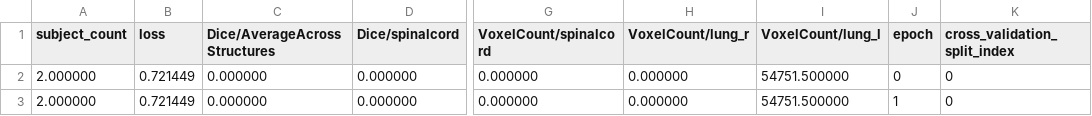
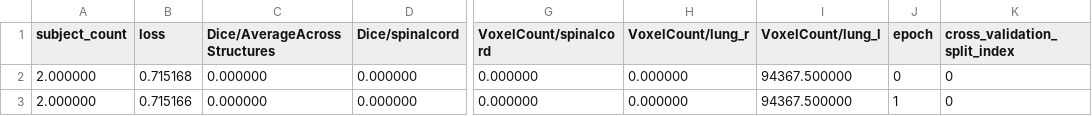
Before and after one commit to microsoft/InnerEye-DeepLearning, a CSV file: RegressionTestResults/PR_TrainEnsemble/OUTPUT/Val/epoch_metrics.csv, drawn as a sheet; only a part is shown, gaps mark what is left out; the diff names each change by its address in the sheet, - before the commit and + after, or states it on an @@ line.

```diff
--- a/RegressionTestResults/PR_TrainEnsemble/OUTPUT/Val/epoch_metrics.csv
+++ b/RegressionTestResults/PR_TrainEnsemble/OUTPUT/Val/epoch_metrics.csv
-B2 (loss): 0.721449
+B2 (loss): 0.715168
-I2:I3 (VoxelCount/lung_l): 54751.500000
+I2:I3 (VoxelCount/lung_l): 94367.500000
-B3 (loss): 0.721449
+B3 (loss): 0.715166
```
Also changed, not shown: RegressionTestResults/PR_TrainEnsemble/OUTPUT/Train/epoch_metrics.csv, 3 other files.
